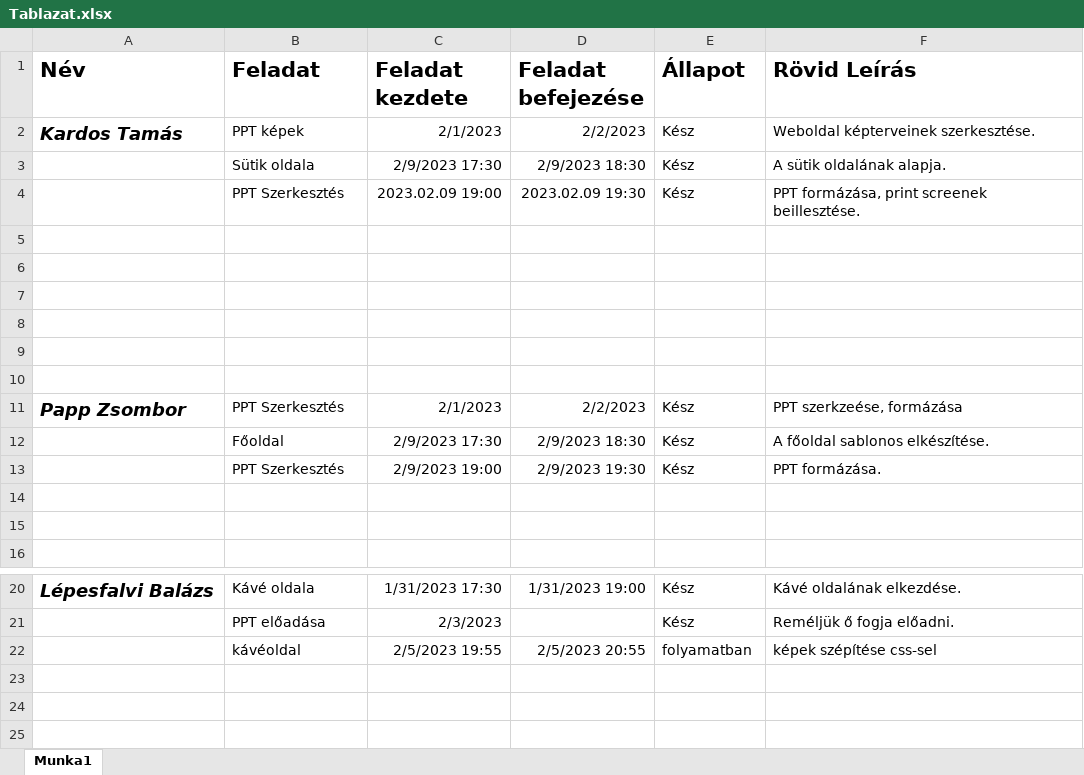
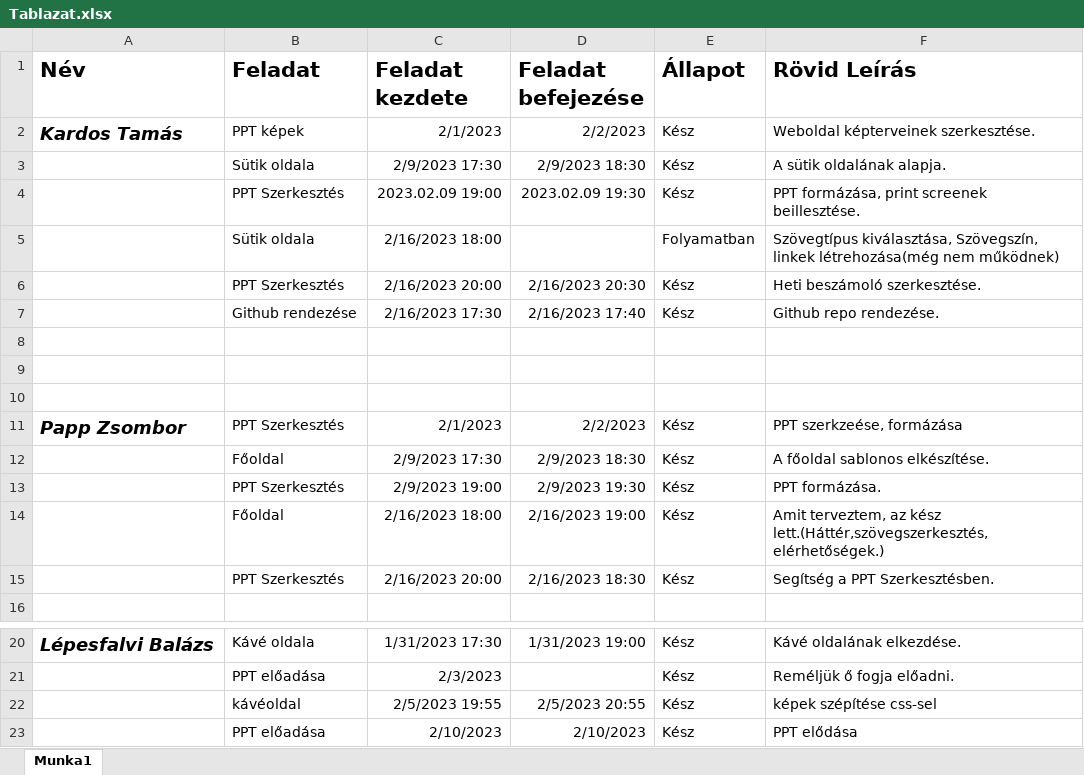
Before and after one commit to Tomi126/Lucky-Kavezo-Project-PKL, an Excel workbook: Tablazat.xlsx, sheet Munka1, drawn as a sheet; only a part is shown, gaps mark what is left out; values as stored, in another font and other column widths than the file's, no borders; the diff names each change by its address in the sheet, - before the commit and + after, or states it on an @@ line.

Commit message:
Tablazat update

```diff
--- a/Tablazat.xlsx (sheet Munka1)
+++ b/Tablazat.xlsx (sheet Munka1)
-row 5: (empty)
+row 5:  | Sütik oldala | 2/16/2023 18:00 |  | Folyamatban | Szövegtípus kiválasztása, Szövegszín, linkek létrehozása(még nem működnek)
-row 6: (empty)
+row 6:  | PPT Szerkesztés | 2/16/2023 20:00 | 2/16/2023 20:30 | Kész | Heti beszámoló szerkesztése.
-row 7: (empty)
+row 7:  | Github rendezése | 2/16/2023 17:30 | 2/16/2023 17:40 | Kész | Github repo rendezése.
-row 14: (empty)
+row 14:  | Főoldal | 2/16/2023 18:00 | 2/16/2023 19:00 | Kész | Amit terveztem, az kész lett.(Háttér,szövegszerkesztés,elérhetőségek.)
-row 15: (empty)
+row 15:  | PPT Szerkesztés | 2/16/2023 20:00 | 2/16/2023 18:30 | Kész | Segítség a PPT Szerkesztésben.
-E22 (Állapot): folyamatban
+E22 (Állapot): Kész
+row 23:  | PPT előadása | 2/10/2023 | 2/10/2023 | Kész | PPT elődása
```
